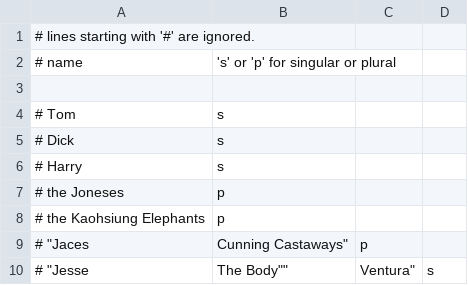
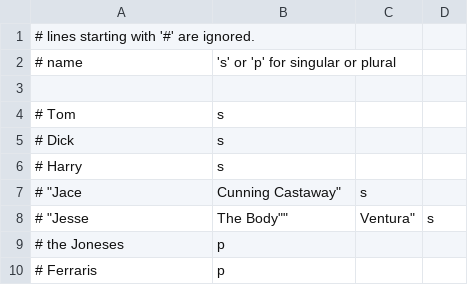
Before and after one commit to eric-s-s/sentences, a CSV file: sentences/data/proper.csv, drawn as a sheet.

```diff
--- a/sentences/data/proper.csv
+++ b/sentences/data/proper.csv
@@ -6,5 +6,5 @@
 # Harry, s
+# "Jace, Cunning Castaway", s
+# "Jesse, ""The Body"", Ventura", s
 # the Joneses, p
-# the Kaohsiung Elephants, p
-# "Jaces, Cunning Castaways", p
-# "Jesse, ""The Body"", Ventura", s
+# Ferraris, p
```
Also changed, not shown: 13 other files.
